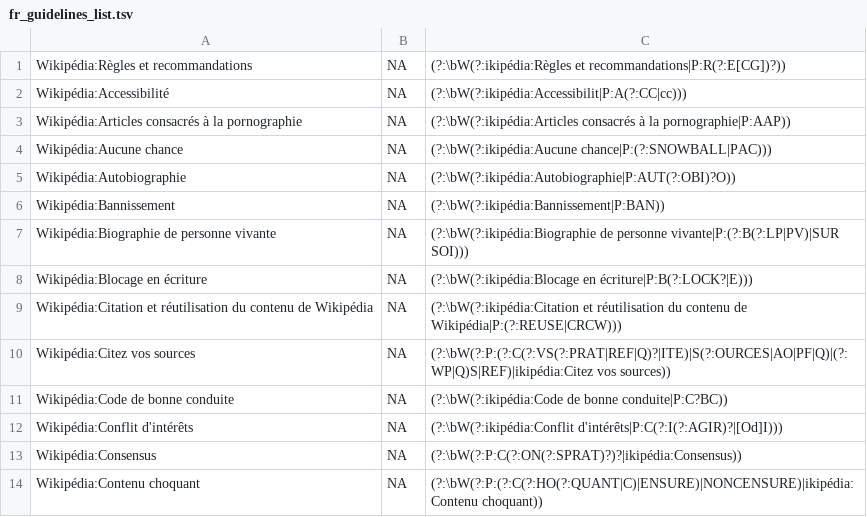
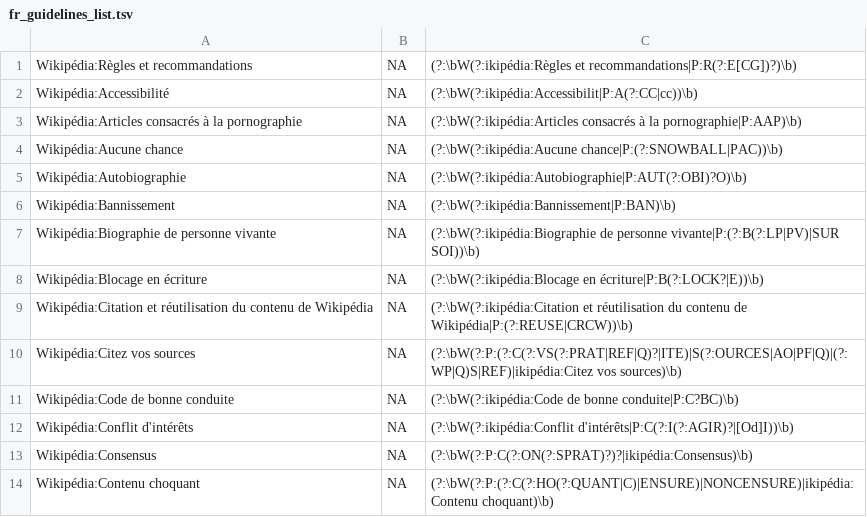
Before and after one commit to sohyeonhwang/wikipi, a TSV file: regex/regex-lists/fr_guidelines_list.tsv, drawn as a sheet; only a part is shown; the diff covers the shown part only.

```diff
--- a/regex/regex-lists/fr_guidelines_list.tsv
+++ b/regex/regex-lists/fr_guidelines_list.tsv
@@ -1,14 +1,14 @@
-Wikipédia:Règles et recommandations	NA	(?:\bW(?:ikipédia:Règles et recommandations|P:R(?:E[CG])?))
-Wikipédia:Accessibilité	NA	(?:\bW(?:ikipédia:Accessibilit|P:A(?:CC|cc)))
-Wikipédia:Articles consacrés à la pornographie	NA	(?:\bW(?:ikipédia:Articles consacrés à la pornographie|P:AAP))
-Wikipédia:Aucune chance	NA	(?:\bW(?:ikipédia:Aucune chance|P:(?:SNOWBALL|PAC)))
-Wikipédia:Autobiographie	NA	(?:\bW(?:ikipédia:Autobiographie|P:AUT(?:OBI)?O))
-Wikipédia:Bannissement	NA	(?:\bW(?:ikipédia:Bannissement|P:BAN))
-Wikipédia:Biographie de personne vivante	NA	(?:\bW(?:ikipédia:Biographie de personne vivante|P:(?:B(?:LP|PV)|SUR SOI)))
-Wikipédia:Blocage en écriture	NA	(?:\bW(?:ikipédia:Blocage en écriture|P:B(?:LOCK?|E)))
-Wikipédia:Citation et réutilisation du contenu de Wikipédia	NA	(?:\bW(?:ikipédia:Citation et réutilisation du contenu de Wikipédia|P:(?:REUSE|CRCW)))
-Wikipédia:Citez vos sources	NA	(?:\bW(?:P:(?:C(?:VS(?:PRAT|REF|Q)?|ITE)|S(?:OURCES|AO|PF|Q)|(?:WP|Q)S|REF)|ikipédia:Citez vos sources))
-Wikipédia:Code de bonne conduite	NA	(?:\bW(?:ikipédia:Code de bonne conduite|P:C?BC))
-Wikipédia:Conflit d'intérêts	NA	(?:\bW(?:ikipédia:Conflit d'intérêts|P:C(?:I(?:AGIR)?|[Od]I)))
-Wikipédia:Consensus	NA	(?:\bW(?:P:C(?:ON(?:SPRAT)?)?|ikipédia:Consensus))
-Wikipédia:Contenu choquant	NA	(?:\bW(?:P:(?:C(?:HO(?:QUANT|C)|ENSURE)|NONCENSURE)|ikipédia:Contenu choquant))
+Wikipédia:Règles et recommandations	NA	(?:\bW(?:ikipédia:Règles et recommandations|P:R(?:E[CG])?)\b)
+Wikipédia:Accessibilité	NA	(?:\bW(?:ikipédia:Accessibilit|P:A(?:CC|cc))\b)
+Wikipédia:Articles consacrés à la pornographie	NA	(?:\bW(?:ikipédia:Articles consacrés à la pornographie|P:AAP)\b)
+Wikipédia:Aucune chance	NA	(?:\bW(?:ikipédia:Aucune chance|P:(?:SNOWBALL|PAC))\b)
+Wikipédia:Autobiographie	NA	(?:\bW(?:ikipédia:Autobiographie|P:AUT(?:OBI)?O)\b)
+Wikipédia:Bannissement	NA	(?:\bW(?:ikipédia:Bannissement|P:BAN)\b)
+Wikipédia:Biographie de personne vivante	NA	(?:\bW(?:ikipédia:Biographie de personne vivante|P:(?:B(?:LP|PV)|SUR SOI))\b)
+Wikipédia:Blocage en écriture	NA	(?:\bW(?:ikipédia:Blocage en écriture|P:B(?:LOCK?|E))\b)
+Wikipédia:Citation et réutilisation du contenu de Wikipédia	NA	(?:\bW(?:ikipédia:Citation et réutilisation du contenu de Wikipédia|P:(?:REUSE|CRCW))\b)
+Wikipédia:Citez vos sources	NA	(?:\bW(?:P:(?:C(?:VS(?:PRAT|REF|Q)?|ITE)|S(?:OURCES|AO|PF|Q)|(?:WP|Q)S|REF)|ikipédia:Citez vos sources)\b)
+Wikipédia:Code de bonne conduite	NA	(?:\bW(?:ikipédia:Code de bonne conduite|P:C?BC)\b)
+Wikipédia:Conflit d'intérêts	NA	(?:\bW(?:ikipédia:Conflit d'intérêts|P:C(?:I(?:AGIR)?|[Od]I))\b)
+Wikipédia:Consensus	NA	(?:\bW(?:P:C(?:ON(?:SPRAT)?)?|ikipédia:Consensus)\b)
+Wikipédia:Contenu choquant	NA	(?:\bW(?:P:(?:C(?:HO(?:QUANT|C)|ENSURE)|NONCENSURE)|ikipédia:Contenu choquant)\b)
```
Also changed, not shown: 86 edited cells elsewhere in this file, regex/regex-lists/en_allregex_list.tsv, regex/regex-lists/en_guidelines_list.tsv, 25 other files.
